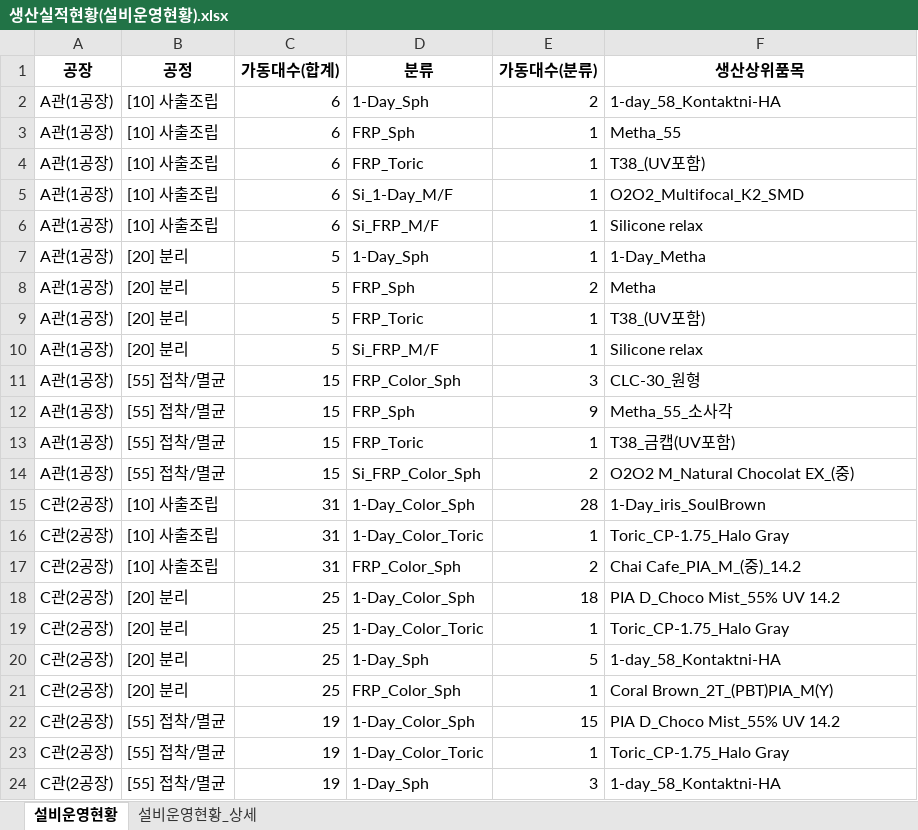
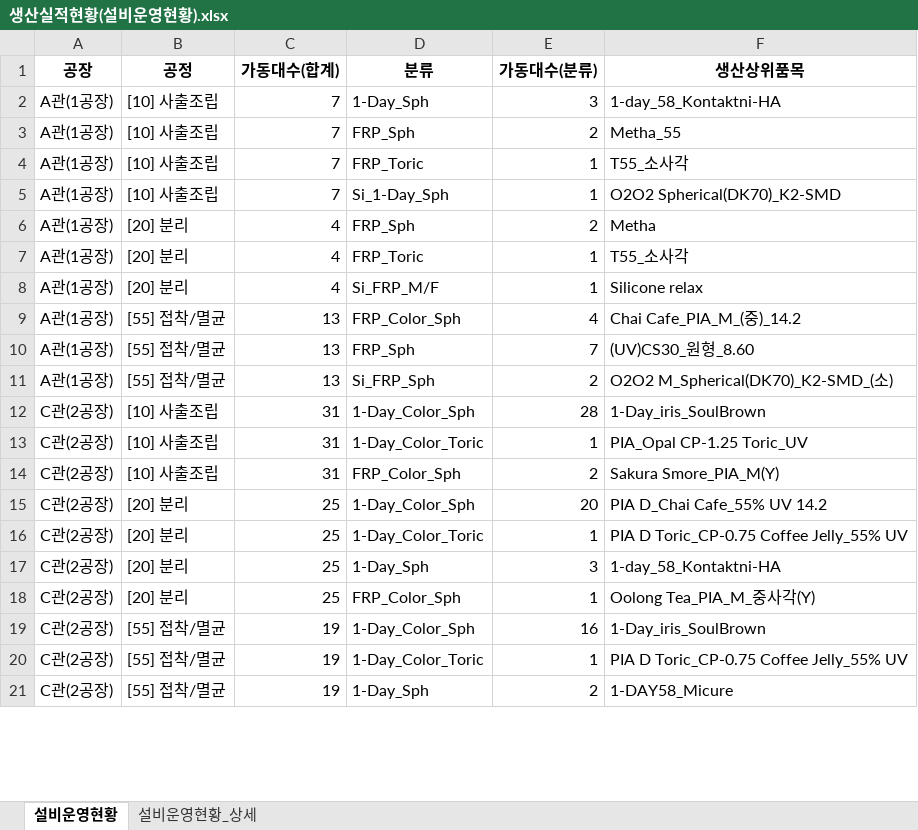
Before and after one commit to lcmin16-prog/Production_Dashboard, an Excel workbook: 생산실적현황(설비운영현황).xlsx, sheet 설비운영현황, drawn as a sheet; only a part is shown; values as stored, in another font and other column widths than the file's, no borders; removed rows and columns are numbered as before the commit, all else as after; the diff covers the shown part only; the diff names each change by its address in the sheet, - before the commit and + after, or states it on an @@ line.

```diff
--- a/생산실적현황(설비운영현황).xlsx (sheet 설비운영현황)
+++ b/생산실적현황(설비운영현황).xlsx (sheet 설비운영현황)
-C2:C5 (가동대수(합계)): 6
+C2:C5 (가동대수(합계)): 7
-E2 (가동대수(분류)): 2
+E2 (가동대수(분류)): 3
-E3 (가동대수(분류)): 1
+E3 (가동대수(분류)): 2
-F4 (생산상위품목): T38_(UV포함)
+F4 (생산상위품목): T55_소사각
-D5 (분류): Si_1-Day_M/F
+D5 (분류): Si_1-Day_Sph
-F5 (생산상위품목): O2O2_Multifocal_K2_SMD
+F5 (생산상위품목): O2O2 Spherical(DK70)_K2-SMD
-row 6: A관(1공장) | [10] 사출조립 | 6 | Si_FRP_M/F | 1 | Silicone relax
-row 7: A관(1공장) | [20] 분리 | 5 | 1-Day_Sph | 1 | 1-Day_Metha
-C6:C8 (가동대수(합계)): 5
+C6:C8 (가동대수(합계)): 4
-F7 (생산상위품목): T38_(UV포함)
+F7 (생산상위품목): T55_소사각
-C9:C10 (가동대수(합계)): 15
+C9:C10 (가동대수(합계)): 13
-E9 (가동대수(분류)): 3
+E9 (가동대수(분류)): 4
-F9 (생산상위품목): CLC-30_원형
+F9 (생산상위품목): Chai Cafe_PIA_M_(중)_14.2
-E10 (가동대수(분류)): 9
+E10 (가동대수(분류)): 7
-F10 (생산상위품목): Metha_55_소사각
+F10 (생산상위품목): (UV)CS30_원형_8.60
-row 13: A관(1공장) | [55] 접착/멸균 | 15 | FRP_Toric | 1 | T38_금캡(UV포함)
-C11 (가동대수(합계)): 15
+C11 (가동대수(합계)): 13
-D11 (분류): Si_FRP_Color_Sph
+D11 (분류): Si_FRP_Sph
-F11 (생산상위품목): O2O2 M_Natural Chocolat EX_(중)
+F11 (생산상위품목): O2O2 M_Spherical(DK70)_K2-SMD_(소)
-F13 (생산상위품목): Toric_CP-1.75_Halo Gray
+F13 (생산상위품목): PIA_Opal CP-1.25 Toric_UV
-F14 (생산상위품목): Chai Cafe_PIA_M_(중)_14.2
+F14 (생산상위품목): Sakura Smore_PIA_M(Y)
-E15 (가동대수(분류)): 18
+E15 (가동대수(분류)): 20
-F15 (생산상위품목): PIA D_Choco Mist_55% UV 14.2
+F15 (생산상위품목): PIA D_Chai Cafe_55% UV 14.2
-F16 (생산상위품목): Toric_CP-1.75_Halo Gray
+F16 (생산상위품목): PIA D Toric_CP-0.75 Coffee Jelly_55% UV
-E17 (가동대수(분류)): 5
+E17 (가동대수(분류)): 3
-F18 (생산상위품목): Coral Brown_2T_(PBT)PIA_M(Y)
+F18 (생산상위품목): Oolong Tea_PIA_M_중사각(Y)
-E19 (가동대수(분류)): 15
+E19 (가동대수(분류)): 16
-F19 (생산상위품목): PIA D_Choco Mist_55% UV 14.2
+F19 (생산상위품목): 1-Day_iris_SoulBrown
-F20 (생산상위품목): Toric_CP-1.75_Halo Gray
+F20 (생산상위품목): PIA D Toric_CP-0.75 Coffee Jelly_55% UV
-E21 (가동대수(분류)): 3
+E21 (가동대수(분류)): 2
-F21 (생산상위품목): 1-day_58_Kontaktni-HA
+F21 (생산상위품목): 1-DAY58_Micure
```
Also changed, not shown: 1 added row, 1 removed row and 16 edited cells elsewhere in this sheet, sheet 설비운영현황_상세, 3 other files.
